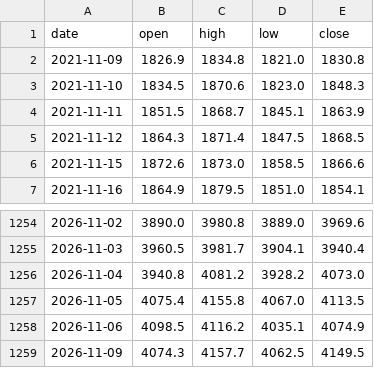
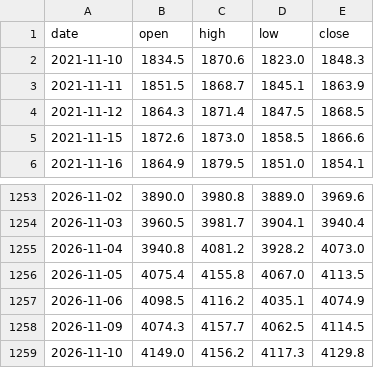
Before and after one commit to mechvannak/gold_market_cambodia, a CSV file: data/history.csv, drawn as a sheet; only a part is shown, gaps mark what is left out.

```diff
--- a/data/history.csv
+++ b/data/history.csv
@@ -1,3 +1,2 @@
 date,open,high,low,close
-2021-11-09,1826.9,1834.8,1821.0,1830.8
 2021-11-10,1834.5,1870.6,1823.0,1848.3
@@ -1258,2 +1257,3 @@ date,open,high,low,close
 2026-11-06,4098.5,4116.2,4035.1,4074.9
-2026-11-09,4074.3,4157.7,4062.5,4149.5
+2026-11-09,4074.3,4157.7,4062.5,4114.5
+2026-11-10,4149.0,4156.2,4117.3,4129.8
```
Also changed, not shown: 1 other file.
